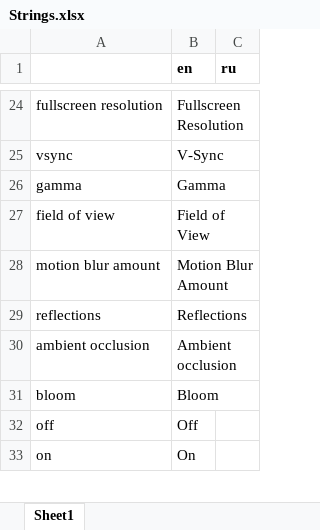
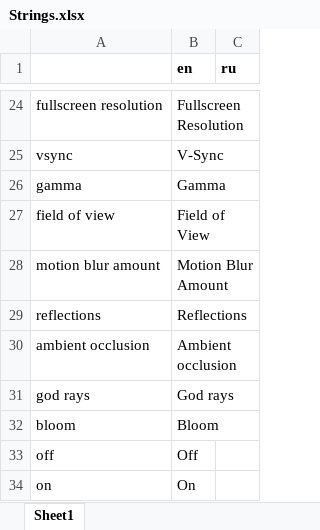
Before and after one commit to etodd/Lemma, an Excel workbook: Lemma/Content/Strings.xlsx, sheet Sheet1, drawn as a sheet; only a part is shown, gaps mark what is left out; values as stored, in another font and other column widths than the file's, no borders; conditional formats not drawn; the diff names each change by its address in the sheet, - before the commit and + after, or states it on an @@ line.

```diff
--- a/Lemma/Content/Strings.xlsx (sheet Sheet1)
+++ b/Lemma/Content/Strings.xlsx (sheet Sheet1)
+row 31: god rays | God rays
```
Also changed, not shown: 17 other files.
